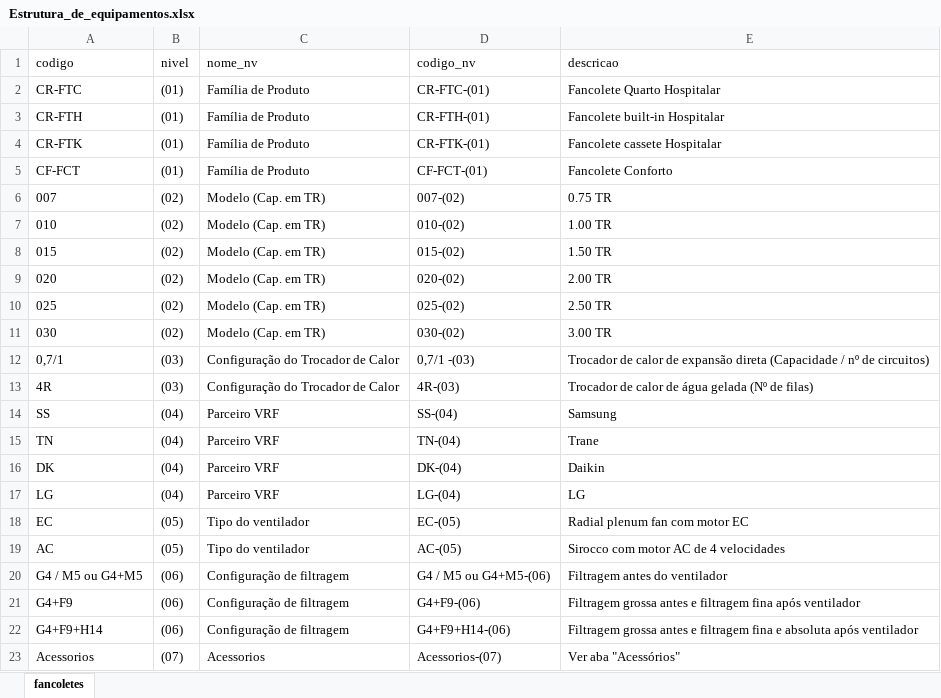
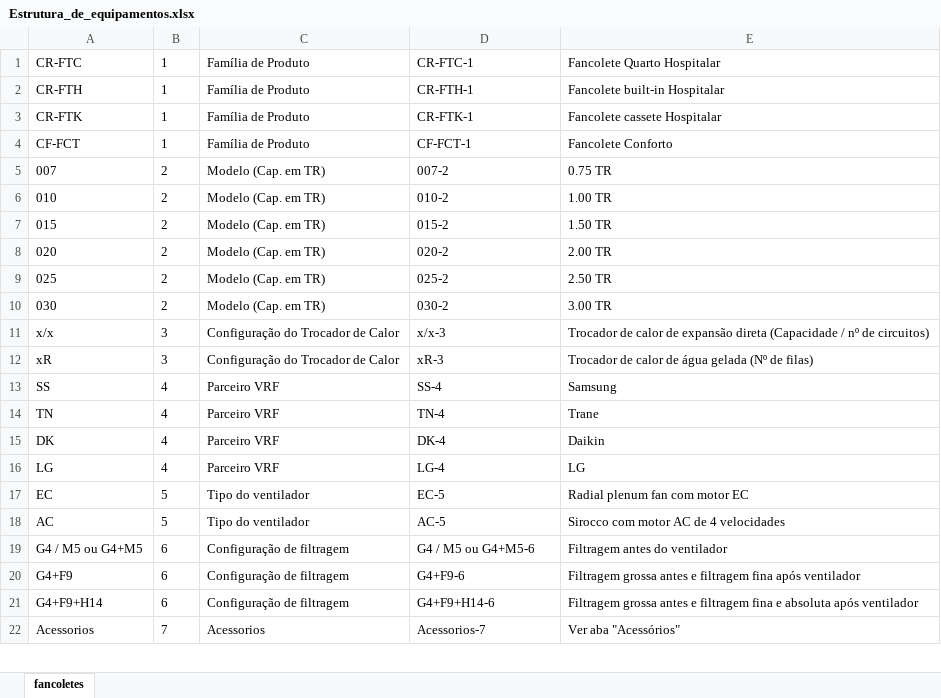
Before and after one commit to matheusferreira-unitcold/PROJETO_PADRAO_MAQUINAS_UNITCOLD, an Excel workbook: Estrutura_de_equipamentos.xlsx, sheet fancoletes, drawn as a sheet; only a part is shown; values as stored, in another font and other column widths than the file's, no borders; removed rows and columns are numbered as before the commit, all else as after; the diff covers the shown part only; the diff names each change by its address in the sheet, - before the commit and + after, or states it on an @@ line.

```diff
--- a/Estrutura_de_equipamentos.xlsx (sheet fancoletes)
+++ b/Estrutura_de_equipamentos.xlsx (sheet fancoletes)
-row 1: codigo | nivel | nome_nv | codigo_nv | descricao
-B1:B4: (01)
+B1:B4: 1
-D1: CR-FTC-(01)
+D1: CR-FTC-1
-D2: CR-FTH-(01)
+D2: CR-FTH-1
-D3: CR-FTK-(01)
+D3: CR-FTK-1
-D4: CF-FCT-(01)
+D4: CF-FCT-1
-B5:B10: (02)
+B5:B10: 2
-D5: 007-(02)
+D5: 007-2
-D6: 010-(02)
+D6: 010-2
-D7: 015-(02)
+D7: 015-2
-D8: 020-(02)
+D8: 020-2
-D9: 025-(02)
+D9: 025-2
-D10: 030-(02)
+D10: 030-2
-row 12: 0,7/1 | (03) | Configuração do Trocador de Calor | 0,7/1 -(03) | Trocador de calor de expansão direta (Capacidade / nº de circuitos)
-row 13: 4R | (03) | Configuração do Trocador de Calor | 4R-(03) | Trocador de calor de água gelada (Nº de filas)
+row 11: x/x | 3 | Configuração do Trocador de Calor | x/x-3 | Trocador de calor de expansão direta (Capacidade / nº de circuitos)
+row 12: xR | 3 | Configuração do Trocador de Calor | xR-3 | Trocador de calor de água gelada (Nº de filas)
-B13:B16: (04)
+B13:B16: 4
-D13: SS-(04)
+D13: SS-4
-D14: TN-(04)
+D14: TN-4
-D15: DK-(04)
+D15: DK-4
-D16: LG-(04)
+D16: LG-4
-B17:B18: (05)
+B17:B18: 5
-D17: EC-(05)
+D17: EC-5
-D18: AC-(05)
+D18: AC-5
-B19:B21: (06)
+B19:B21: 6
-D19: G4 / M5 ou G4+M5-(06)
+D19: G4 / M5 ou G4+M5-6
-D20: G4+F9-(06)
+D20: G4+F9-6
-D21: G4+F9+H14-(06)
+D21: G4+F9+H14-6
-B22: (07)
+B22: 7
-D22: Acessorios-(07)
+D22: Acessorios-7
```
Also changed, not shown: 4 edited cells elsewhere in this sheet, 1 other file.
